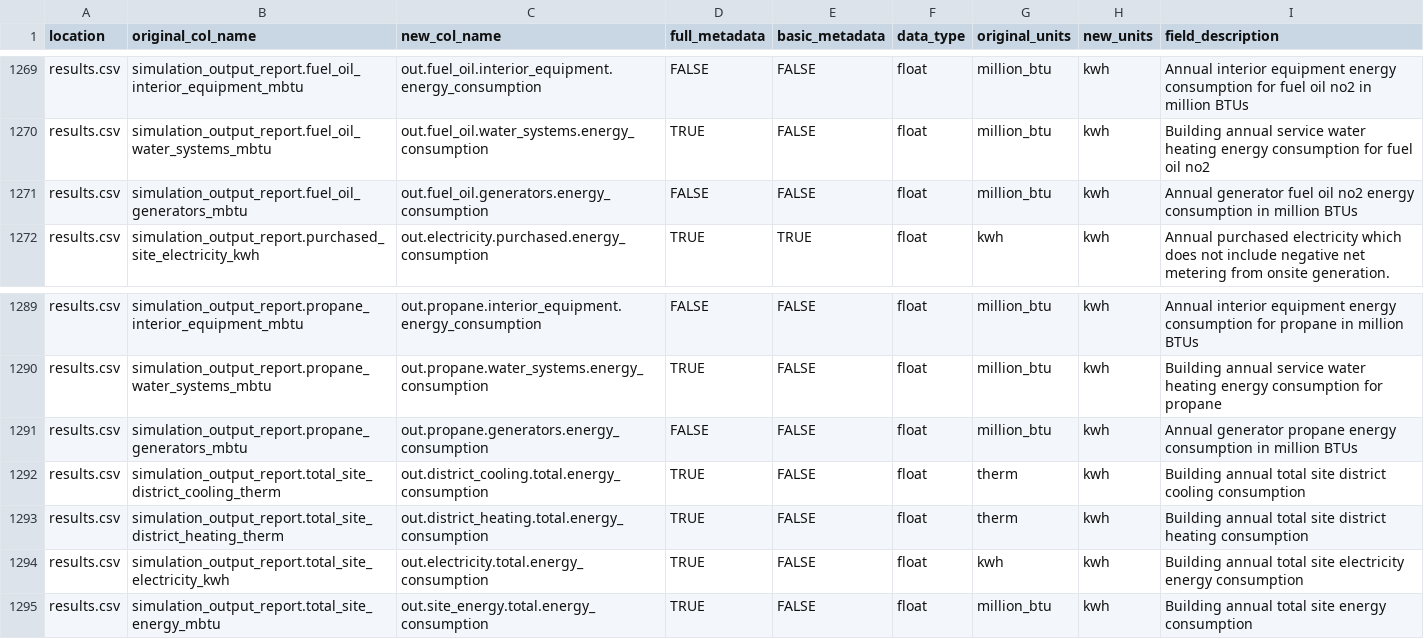
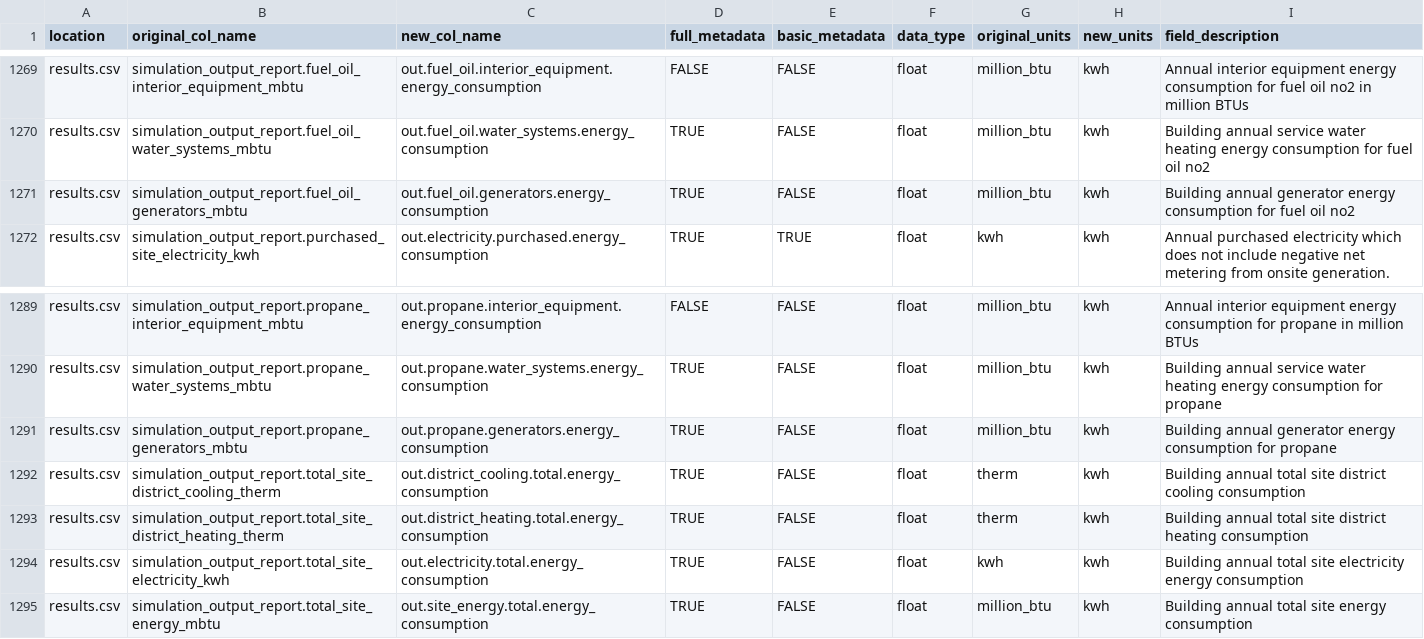
Before and after one commit to NatLabRockies/ComStock, a CSV file: postprocessing/comstockpostproc/resources/comstock_column_definitions.csv, drawn as a sheet; only a part is shown, gaps mark what is left out.

Commit message:
postproc: keep generator columns; add the 2026 R1 column change list
- definitions: fuel oil and propane generator rows exported again, as on main,
  in case generators are modeled later; their descriptions no longer say
  million BTUs for kWh columns
- add resources/comstock_column_changes.csv: every published column that
  changes from 2025 R3 to 2026 R1 (8 renamed, 25 added, 46 removed, 86 type
  changes, 501 value corrections), each with its reason and what users should do

```diff
--- a/postprocessing/comstockpostproc/resources/comstock_column_definitions.csv
+++ b/postprocessing/comstockpostproc/resources/comstock_column_definitions.csv
@@ -1270,3 +1270,3 @@ results.csv,simulation_output_report.fuel_oil_interior_equipment_mbtu,out.fuel_o
 results.csv,simulation_output_report.fuel_oil_water_systems_mbtu,out.fuel_oil.water_systems.energy_consumption,TRUE,FALSE,float,million_btu,kwh,Building annual service water heating energy consumption for fuel oil no2
-results.csv,simulation_output_report.fuel_oil_generators_mbtu,out.fuel_oil.generators.energy_consumption,FALSE,FALSE,float,million_btu,kwh,Annual generator fuel oil no2 energy consumption in million BTUs
+results.csv,simulation_output_report.fuel_oil_generators_mbtu,out.fuel_oil.generators.energy_consumption,TRUE,FALSE,float,million_btu,kwh,Building annual generator energy consumption for fuel oil no2
 results.csv,simulation_output_report.purchased_site_electricity_kwh,out.electricity.purchased.energy_consumption,TRUE,TRUE,float,kwh,kwh,Annual purchased electricity which does not include negative net metering from onsite generation.
@@ -1290,3 +1290,3 @@ results.csv,simulation_output_report.propane_interior_equipment_mbtu,out.propane
 results.csv,simulation_output_report.propane_water_systems_mbtu,out.propane.water_systems.energy_consumption,TRUE,FALSE,float,million_btu,kwh,Building annual service water heating energy consumption for propane
-results.csv,simulation_output_report.propane_generators_mbtu,out.propane.generators.energy_consumption,FALSE,FALSE,float,million_btu,kwh,Annual generator propane energy consumption in million BTUs
+results.csv,simulation_output_report.propane_generators_mbtu,out.propane.generators.energy_consumption,TRUE,FALSE,float,million_btu,kwh,Building annual generator energy consumption for propane
 results.csv,simulation_output_report.total_site_district_cooling_therm,out.district_cooling.total.energy_consumption,TRUE,FALSE,float,therm,kwh,Building annual total site district cooling consumption
```
Also changed, not shown: 1 other file.
